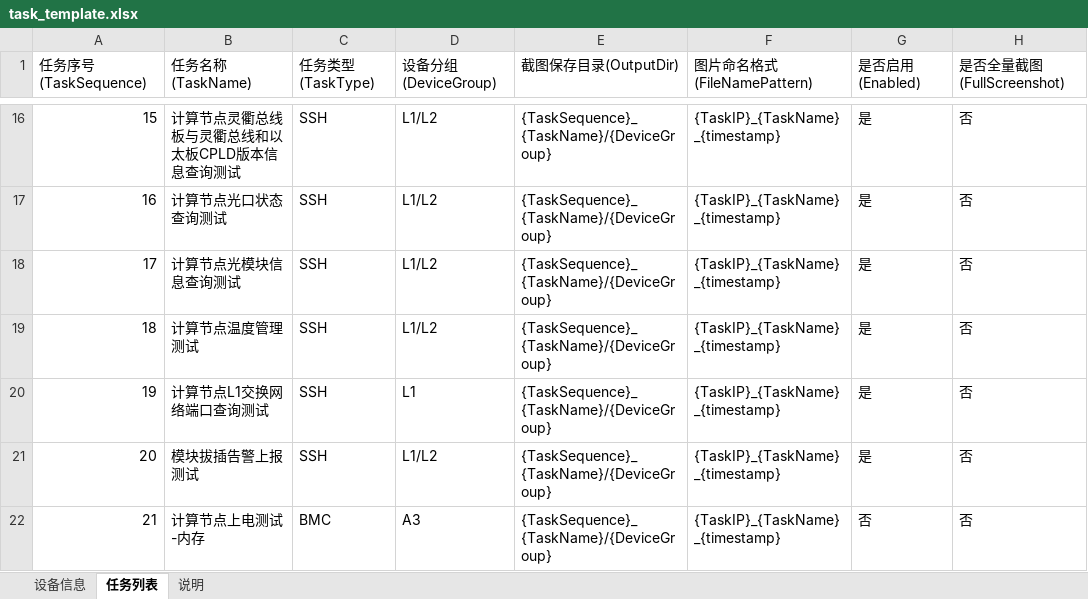
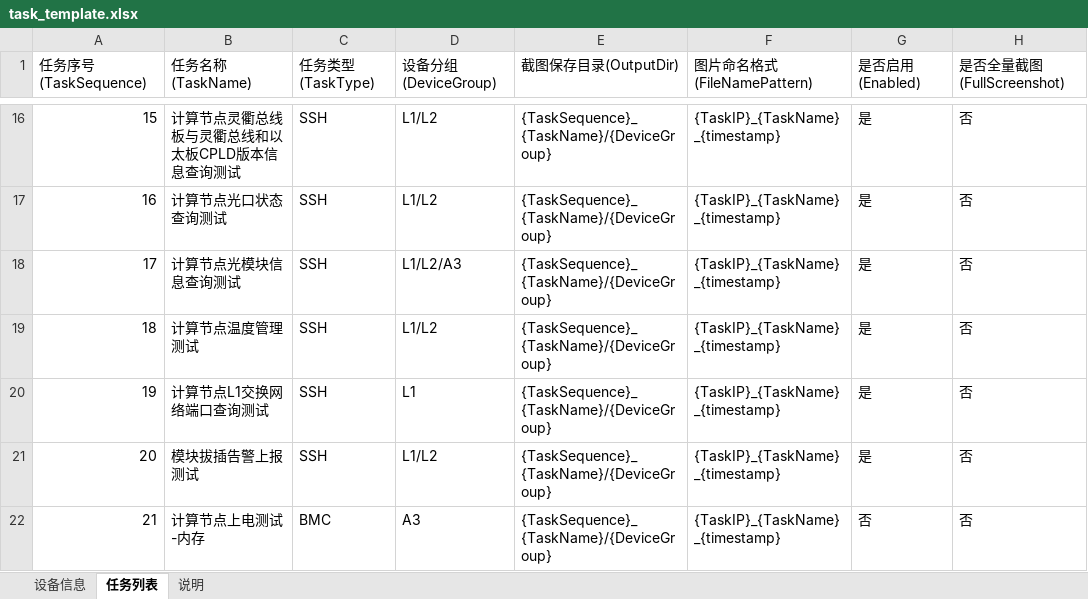
Before and after one commit to minliny/BMC-Auto-Capture, an Excel workbook: examples/task_template.xlsx, sheet 任务列表, drawn as a sheet; only a part is shown, gaps mark what is left out; values as stored, in another font and other column widths than the file's, no borders; the diff names each change by its address in the sheet, - before the commit and + after, or states it on an @@ line.

Commit message:
executor api: support remote excel upload and fix optical module task

```diff
--- a/examples/task_template.xlsx (sheet 任务列表)
+++ b/examples/task_template.xlsx (sheet 任务列表)
-D18 (设备分组(DeviceGroup)): L1/L2
+D18 (设备分组(DeviceGroup)): L1/L2/A3
```
Also changed, not shown: 15 other files.
